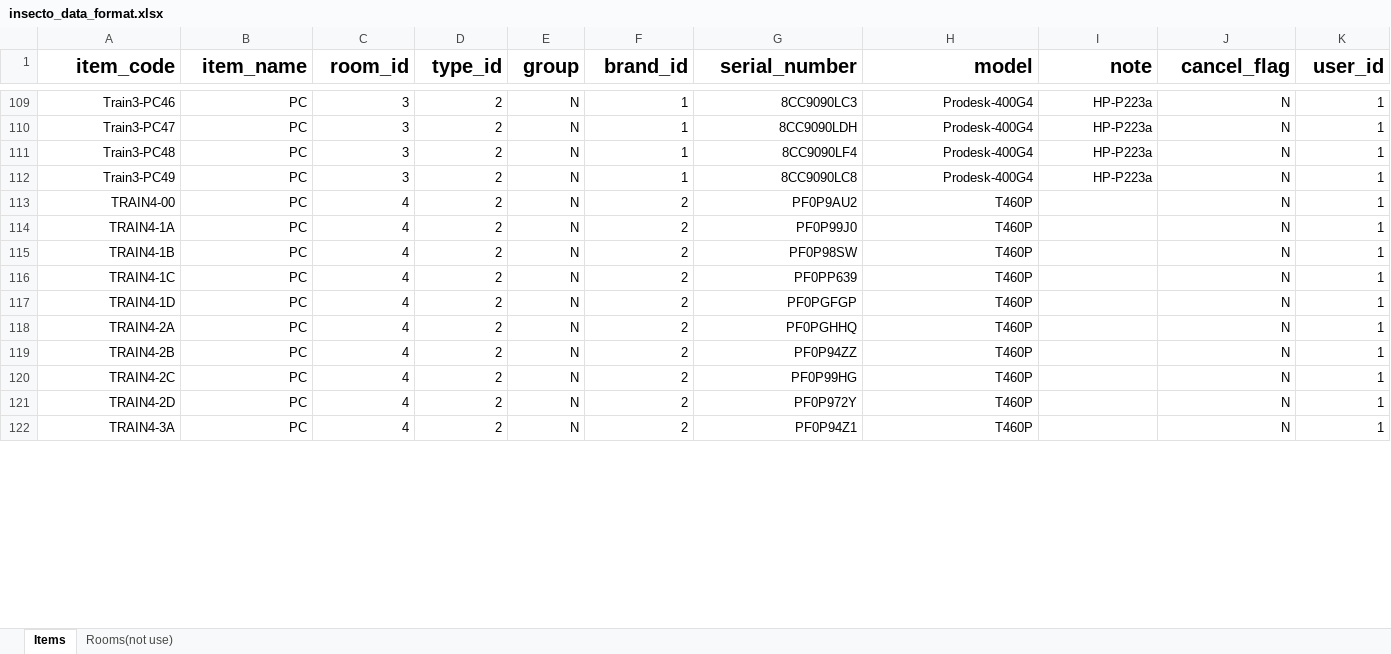
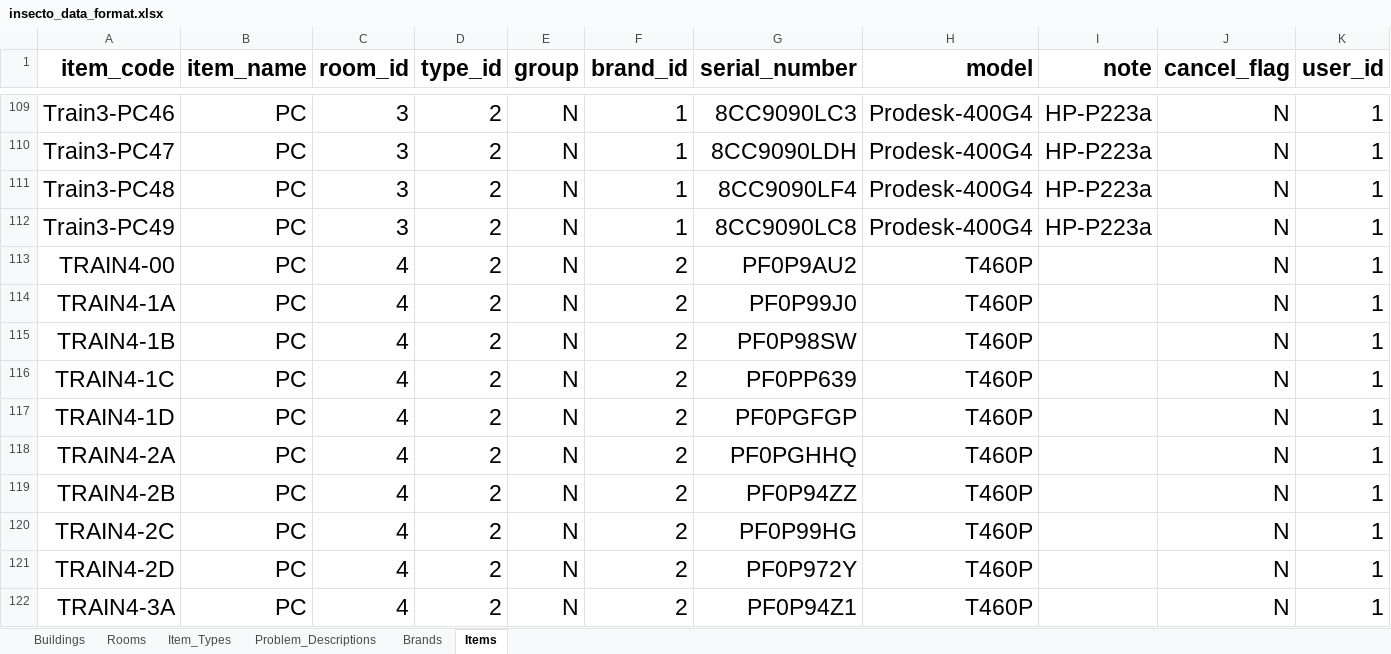
Before and after one commit to zatedzernat/INSECTO, an Excel workbook: insecto_data_format.xlsx, sheet Items, drawn as a sheet; only a part is shown, gaps mark what is left out; values as stored, in another font and other column widths than the file's, no borders; the diff covers the shown part only; the diff names each change by its address in the sheet, - before the commit and + after, or states it on an @@ line.

```diff
--- a/insecto_data_format.xlsx (sheet Items)
+++ b/insecto_data_format.xlsx (sheet Items)
-sheet tab: Rooms(not use)
+sheet tab: Buildings
+sheet tab: Rooms
+sheet tab: Item_Types
+sheet tab: Problem_Descriptions
+sheet tab: Brands
@@ A1:K112 text size: larger @@
@@ A113:H122 text size: larger @@
@@ J113:K122 text size: larger @@
```
Also changed, not shown: cell formats elsewhere in this sheet, 1 other file.
